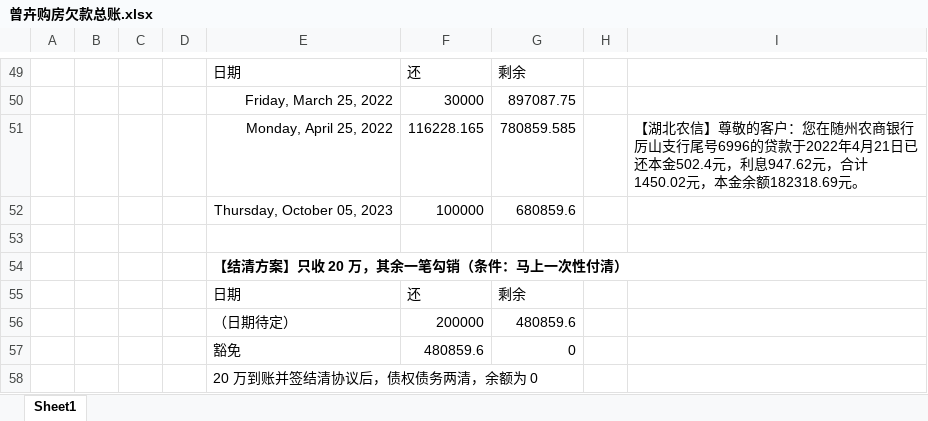
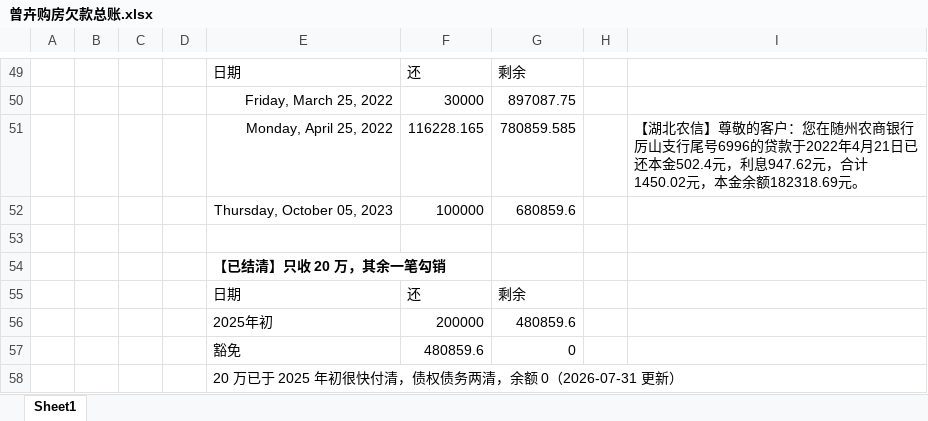
Before and after one commit to cammel-yang/cinderella, an Excel workbook: notes/曾卉购房欠款总账.xlsx, sheet Sheet1, drawn as a sheet; only a part is shown, gaps mark what is left out; values as stored, in another font and other column widths than the file's, no borders; the diff names each change by its address in the sheet, - before the commit and + after, or states it on an @@ line.

```diff
--- a/notes/曾卉购房欠款总账.xlsx (sheet Sheet1)
+++ b/notes/曾卉购房欠款总账.xlsx (sheet Sheet1)
-E54: 【结清方案】只收 20 万，其余一笔勾销（条件：马上一次性付清）
+E54: 【已结清】只收 20 万，其余一笔勾销
-E56: （日期待定）
+E56: 2025年初
-E58: 20 万到账并签结清协议后，债权债务两清，余额为 0
+E58: 20 万已于 2025 年初很快付清，债权债务两清，余额 0（2026-07-31 更新）
```
Also changed, not shown: 2 other files.
